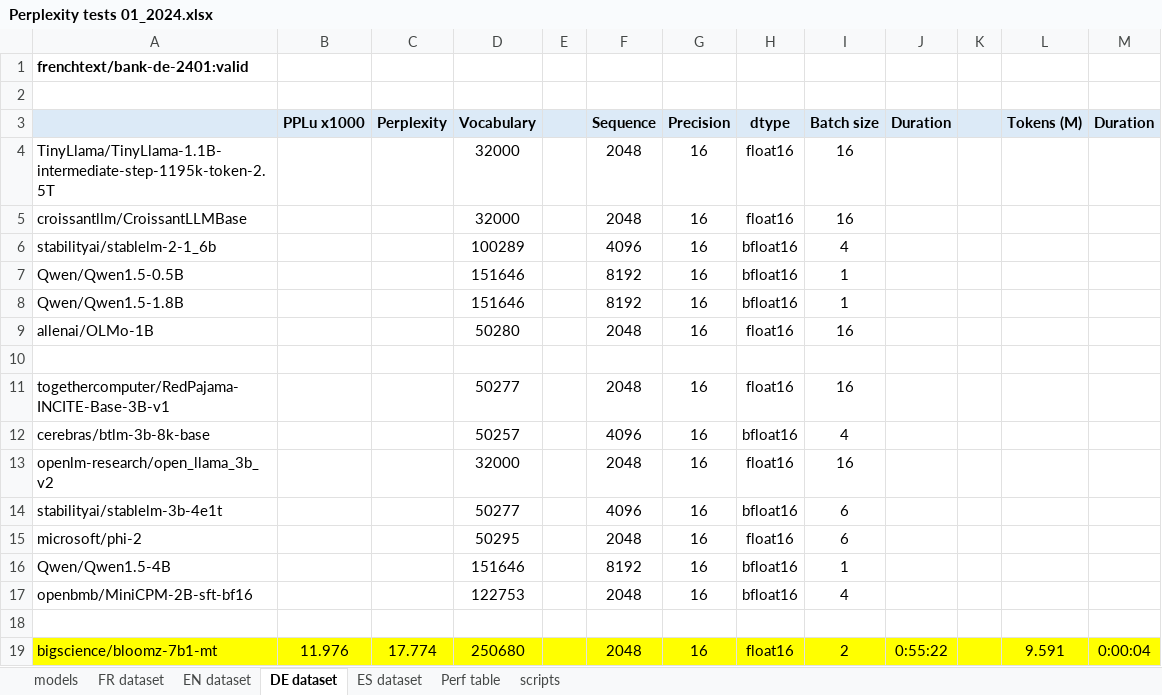
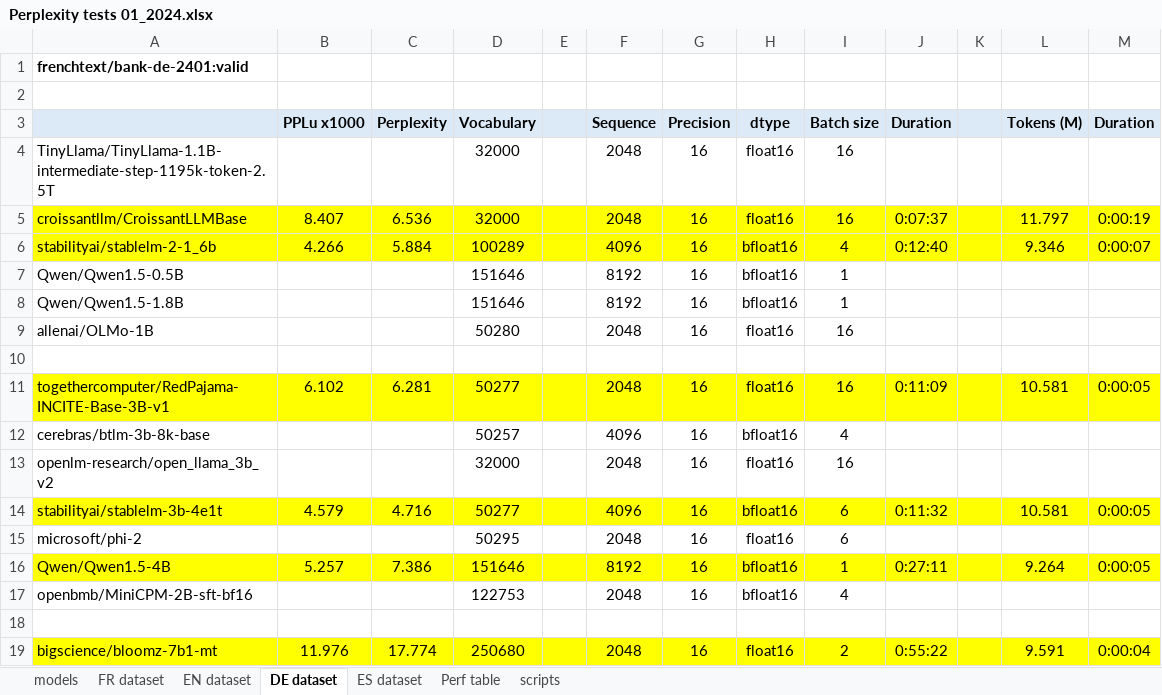
Before and after one commit to wordslab-org/wordslab-llms, an Excel workbook: Perplexity tests 01_2024.xlsx, sheet DE dataset, drawn as a sheet; only a part is shown; values as stored, in another font and other column widths than the file's, no borders; the diff covers the shown part only; the diff names each change by its address in the sheet, - before the commit and + after, or states it on an @@ line.

```diff
--- a/Perplexity tests 01_2024.xlsx (sheet DE dataset)
+++ b/Perplexity tests 01_2024.xlsx (sheet DE dataset)
-A5:M6 fill: none
+A5:M6 fill: #FFFF00
-B5 (PPLu x1000): (empty)
+B5 (PPLu x1000): 8.407
-C5 (Perplexity): (empty)
+C5 (Perplexity): 6.536
-J5 (Duration): (empty)
+J5 (Duration): 0:07:37
-L5 (Tokens (M)): (empty)
+L5 (Tokens (M)): 11.797
-M5 (Duration): (empty)
+M5 (Duration): 0:00:19
-B6 (PPLu x1000): (empty)
+B6 (PPLu x1000): 4.266
-C6 (Perplexity): (empty)
+C6 (Perplexity): 5.884
-J6 (Duration): (empty)
+J6 (Duration): 0:12:40
-L6 (Tokens (M)): (empty)
+L6 (Tokens (M)): 9.346
-M6 (Duration): (empty)
+M6 (Duration): 0:00:07
-A11:M11 fill: none
+A11:M11 fill: #FFFF00
-B11 (PPLu x1000): (empty)
+B11 (PPLu x1000): 6.102
-C11 (Perplexity): (empty)
+C11 (Perplexity): 6.281
-J11 (Duration): (empty)
+J11 (Duration): 0:11:09
-L11 (Tokens (M)): (empty)
+L11 (Tokens (M)): 10.581
-M11 (Duration): (empty)
+M11 (Duration): 0:00:05
-A14:M14 fill: none
+A14:M14 fill: #FFFF00
-B14 (PPLu x1000): (empty)
+B14 (PPLu x1000): 4.579
-C14 (Perplexity): (empty)
+C14 (Perplexity): 4.716
-J14 (Duration): (empty)
+J14 (Duration): 0:11:32
-L14 (Tokens (M)): (empty)
+L14 (Tokens (M)): 10.581
-M14 (Duration): (empty)
+M14 (Duration): 0:00:05
-A16:M16 fill: none
+A16:M16 fill: #FFFF00
-B16 (PPLu x1000): (empty)
+B16 (PPLu x1000): 5.257
-C16 (Perplexity): (empty)
+C16 (Perplexity): 7.386
-J16 (Duration): (empty)
+J16 (Duration): 0:27:11
-L16 (Tokens (M)): (empty)
+L16 (Tokens (M)): 9.264
-M16 (Duration): (empty)
+M16 (Duration): 0:00:05
```
Also changed, not shown: 58 edited cells and cell formats elsewhere in this sheet, sheet models, sheet ES dataset, sheet FR dataset, sheet EN dataset, 30 other files.
